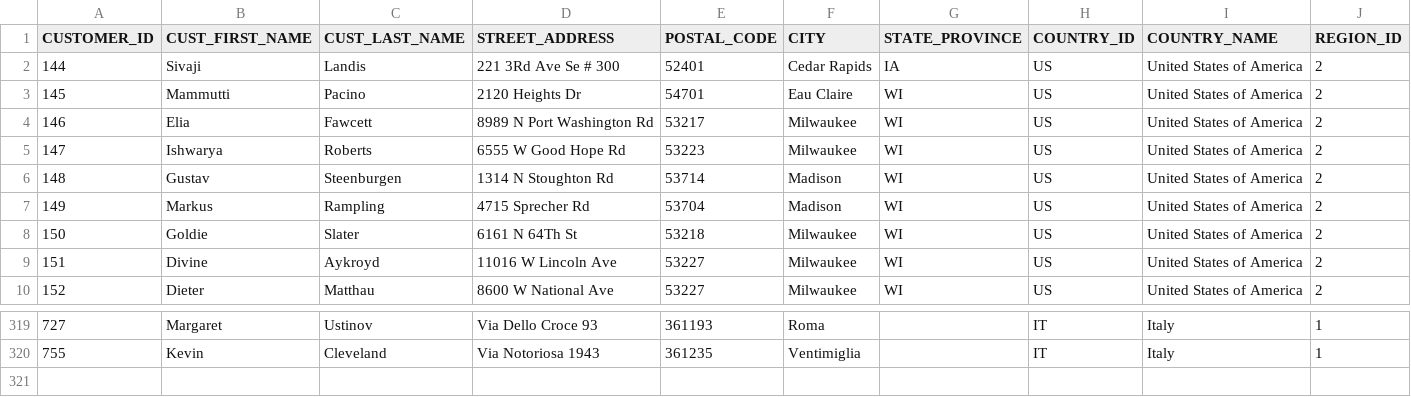
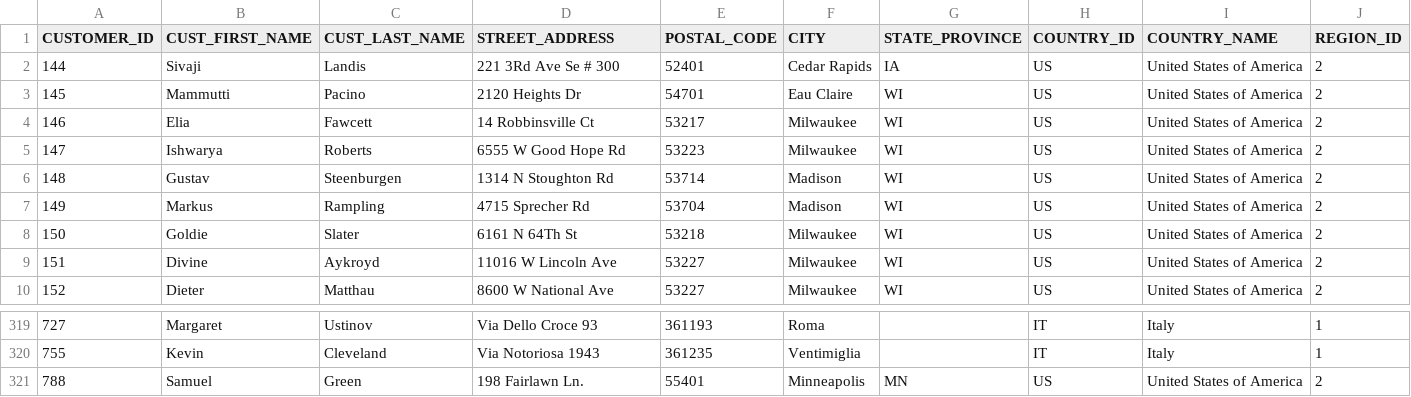
Before and after one commit to ihsanarifr/pentaho-tutorial, a CSV file: etl-transformation/customers_export.csv, drawn as a sheet; only a part is shown, gaps mark what is left out; rows hold the shown columns only; the diff names each change by its address in the sheet, - before the commit and + after, or states it on an @@ line.

```diff
--- a/etl-transformation/customers_export.csv
+++ b/etl-transformation/customers_export.csv
-D4 (STREET_ADDRESS): 8989 N Port Washington Rd
+D4 (STREET_ADDRESS): 14 Robbinsville Ct
+row 321: 788 | Samuel | Green | 198 Fairlawn Ln. | 55401 | Minneapolis | MN | US | United States of America | 2
```
Also changed, not shown: etl-transformation/products_export.csv, 3 other files.
